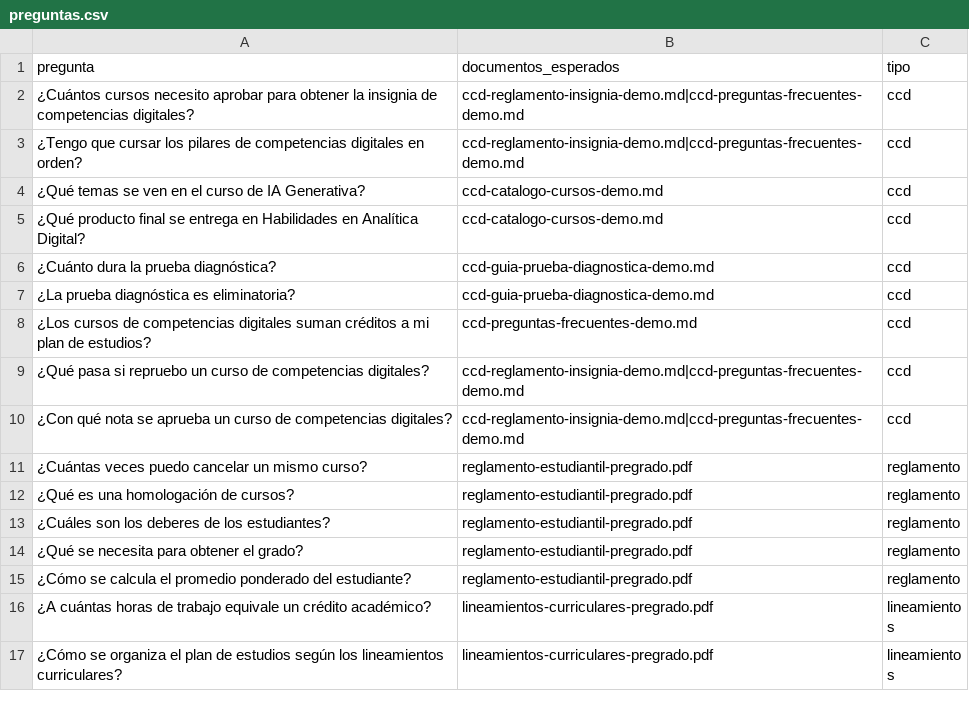
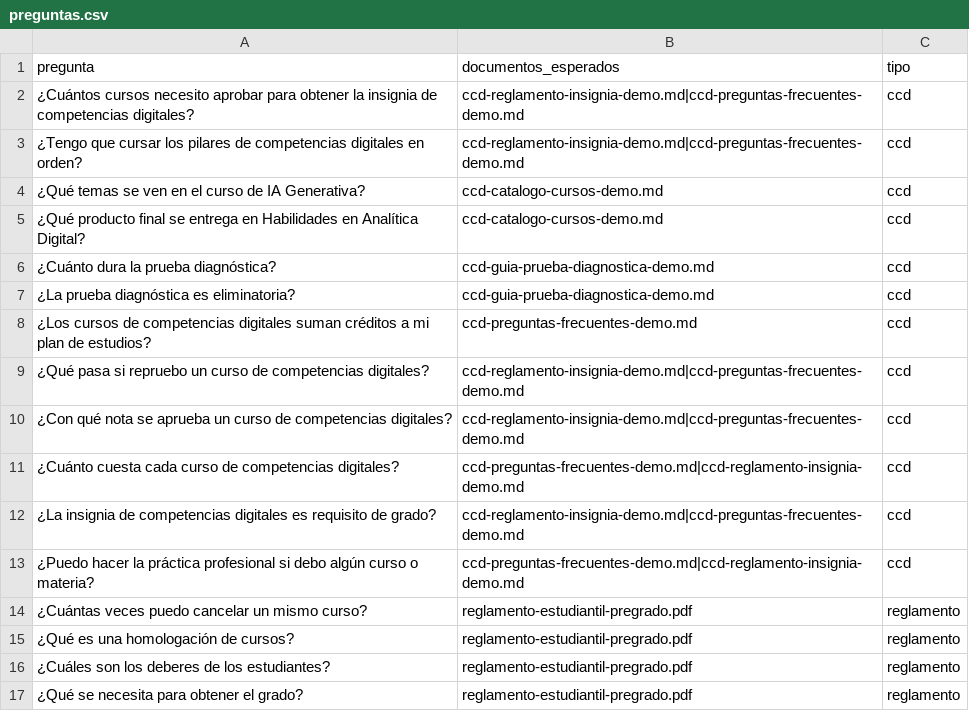
Before and after one commit to Codemikey21/chatbot, a CSV file: rag/evaluacion/preguntas.csv, drawn as a sheet; only a part is shown; the shorter side is filled out with more unchanged rows.

```diff
--- a/rag/evaluacion/preguntas.csv
+++ b/rag/evaluacion/preguntas.csv
@@ -10,2 +10,5 @@ pregunta,documentos_esperados,tipo
 ¿Con qué nota se aprueba un curso de competencias digitales?,ccd-reglamento-insignia-demo.md|ccd-preguntas-frecuentes-demo.md,ccd
+¿Cuánto cuesta cada curso de competencias digitales?,ccd-preguntas-frecuentes-demo.md|ccd-reglamento-insignia-demo.md,ccd
+¿La insignia de competencias digitales es requisito de grado?,ccd-reglamento-insignia-demo.md|ccd-preguntas-frecuentes-demo.md,ccd
+¿Puedo hacer la práctica profesional si debo algún curso o materia?,ccd-preguntas-frecuentes-demo.md|ccd-reglamento-insignia-demo.md,ccd
 ¿Cuántas veces puedo cancelar un mismo curso?,reglamento-estudiantil-pregrado.pdf,reglamento
```
Also changed, not shown: rag/evaluacion/resultados.csv, 8 other files.
